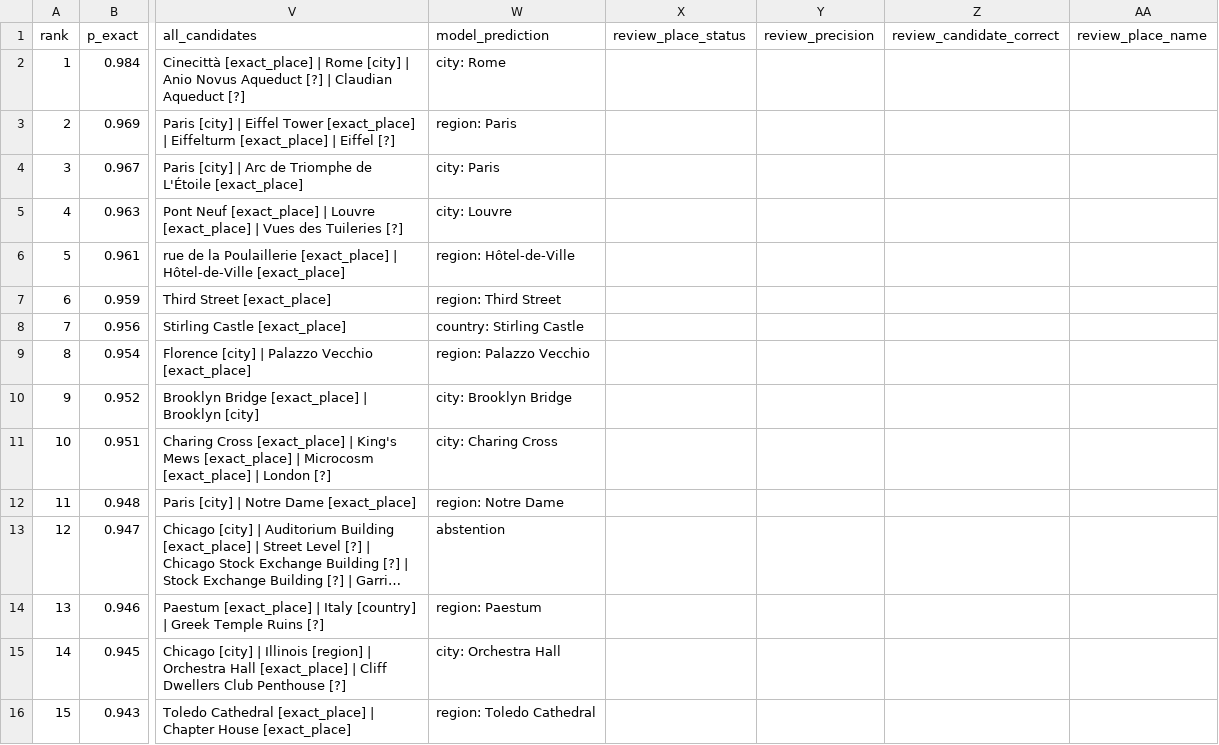
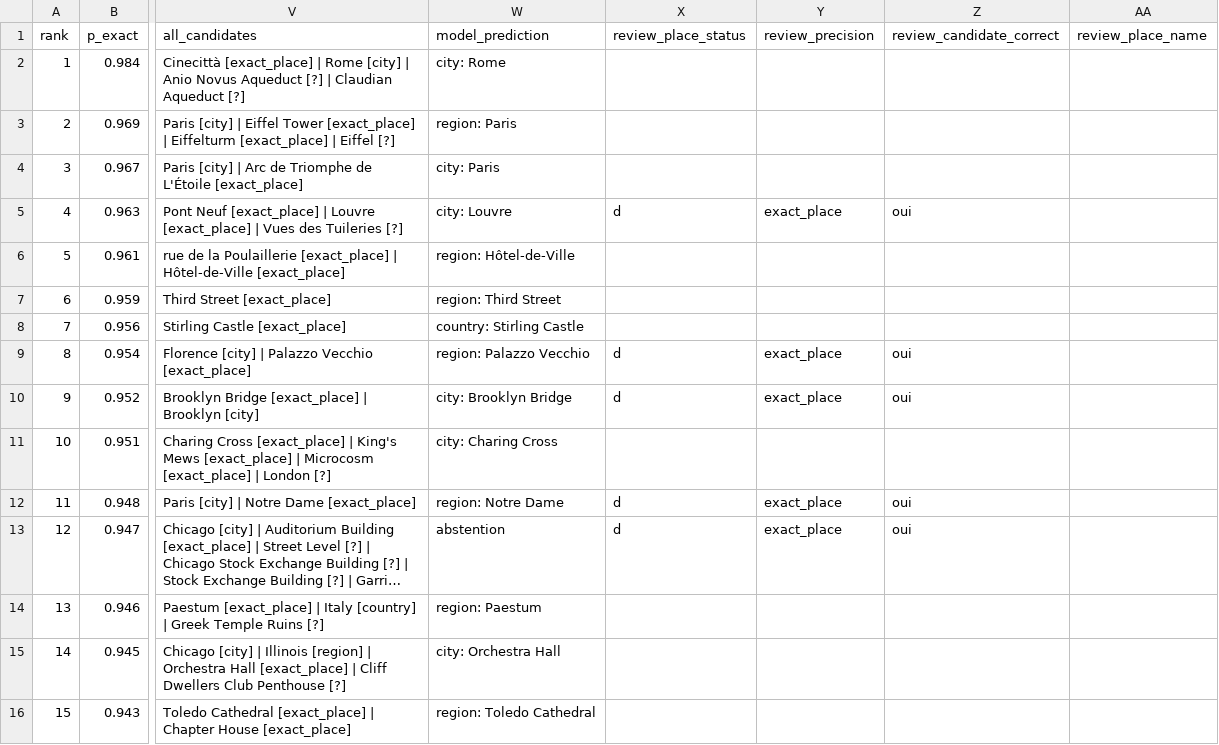
Before and after one commit to benomeyl/Geolocating-artworks, a CSV file: results/annotation_precise_keywords_500.csv, drawn as a sheet; only a part is shown, gaps mark what is left out; long unchanged cells end in …; the diff covers the shown part only; the diff names each change by its address in the sheet, - before the commit and + after, or states it on an @@ line.

```diff
--- a/results/annotation_precise_keywords_500.csv
+++ b/results/annotation_precise_keywords_500.csv
-X5 (review_place_status): (empty)
+X5 (review_place_status): d
-Y5 (review_precision): (empty)
+Y5 (review_precision): exact_place
-Z5 (review_candidate_correct): (empty)
+Z5 (review_candidate_correct): oui
-X9:X10 (review_place_status): (empty)
+X9:X10 (review_place_status): d
-Y9:Y10 (review_precision): (empty)
+Y9:Y10 (review_precision): exact_place
-Z9:Z10 (review_candidate_correct): (empty)
+Z9:Z10 (review_candidate_correct): oui
-X12:X13 (review_place_status): (empty)
+X12:X13 (review_place_status): d
-Y12:Y13 (review_precision): (empty)
+Y12:Y13 (review_precision): exact_place
-Z12:Z13 (review_candidate_correct): (empty)
+Z12:Z13 (review_candidate_correct): oui
```
Also changed, not shown: 34 edited cells elsewhere in this file, 18 other files.
